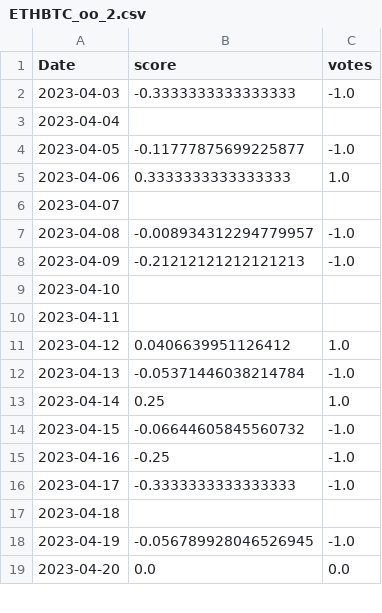
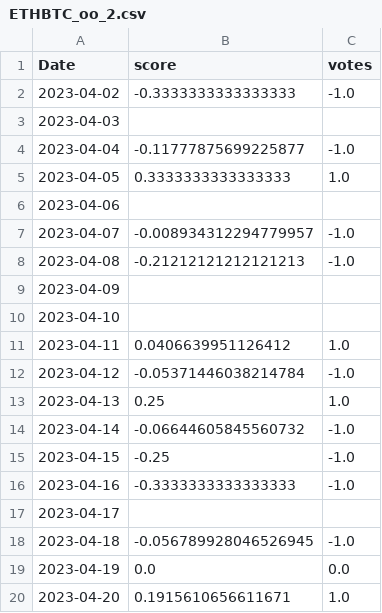
Before and after one commit to CRXIC/QuantConnect, a CSV file: crypto/ETHBTC/ETHBTC_oo_2.csv, drawn as a sheet; only a part is shown; the diff covers the shown part only.

```diff
--- a/crypto/ETHBTC/ETHBTC_oo_2.csv
+++ b/crypto/ETHBTC/ETHBTC_oo_2.csv
@@ -1,19 +1,20 @@
 Date,score,votes
-2023-04-03,-0.3333333333333333,-1.0
-2023-04-04,,
-2023-04-05,-0.11777875699225877,-1.0
-2023-04-06,0.3333333333333333,1.0
-2023-04-07,,
-2023-04-08,-0.008934312294779957,-1.0
-2023-04-09,-0.21212121212121213,-1.0
+2023-04-02,-0.3333333333333333,-1.0
+2023-04-03,,
+2023-04-04,-0.11777875699225877,-1.0
+2023-04-05,0.3333333333333333,1.0
+2023-04-06,,
+2023-04-07,-0.008934312294779957,-1.0
+2023-04-08,-0.21212121212121213,-1.0
+2023-04-09,,
 2023-04-10,,
-2023-04-11,,
-2023-04-12,0.0406639951126412,1.0
-2023-04-13,-0.05371446038214784,-1.0
-2023-04-14,0.25,1.0
-2023-04-15,-0.06644605845560732,-1.0
-2023-04-16,-0.25,-1.0
-2023-04-17,-0.3333333333333333,-1.0
-2023-04-18,,
-2023-04-19,-0.056789928046526945,-1.0
-2023-04-20,0.0,0.0
+2023-04-11,0.0406639951126412,1.0
+2023-04-12,-0.05371446038214784,-1.0
+2023-04-13,0.25,1.0
+2023-04-14,-0.06644605845560732,-1.0
+2023-04-15,-0.25,-1.0
+2023-04-16,-0.3333333333333333,-1.0
+2023-04-17,,
+2023-04-18,-0.056789928046526945,-1.0
+2023-04-19,0.0,0.0
+2023-04-20,0.1915610656611671,1.0
```
Also changed, not shown: 1 added row, 2 removed rows and 100 edited cells elsewhere in this file.
